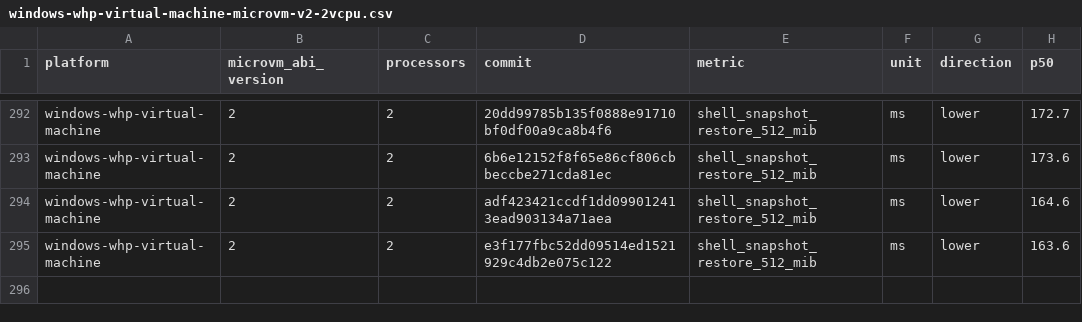
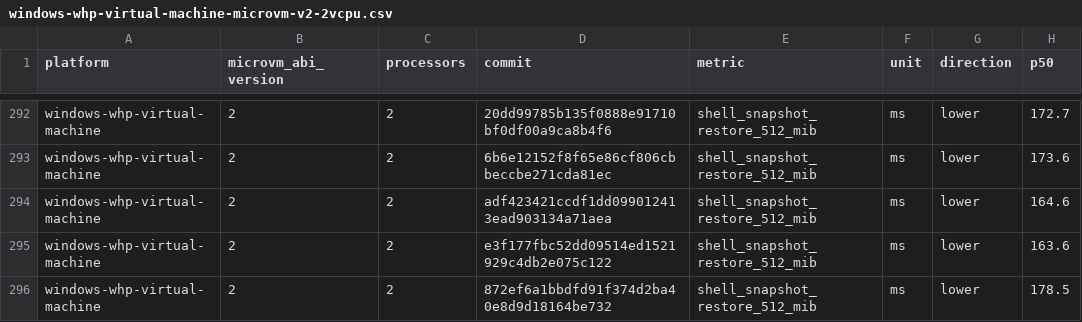
Before and after one commit to Jbansal2/nvx, a CSV file: data/windows-whp-virtual-machine-microvm-v2-2vcpu.csv, drawn as a sheet; only a part is shown, gaps mark what is left out.

```diff
--- a/data/windows-whp-virtual-machine-microvm-v2-2vcpu.csv
+++ b/data/windows-whp-virtual-machine-microvm-v2-2vcpu.csv
@@ -295 +295,2 @@ windows-whp-virtual-machine,2,2,adf423421ccdf1dd099012413ead903134a71aea,shell_s
 windows-whp-virtual-machine,2,2,e3f177fbc52dd09514ed1521929c4db2e075c122,shell_snapshot_restore_512_mib,ms,lower,163.6
+windows-whp-virtual-machine,2,2,872ef6a1bbdfd91f374d2ba40e8d9d18164be732,shell_snapshot_restore_512_mib,ms,lower,178.5
```
Also changed, not shown: data/linux-mshv-virtual-machine-microvm-v2-2vcpu.csv, data/linux-mshv-virtual-machine-microvm-v2-4vcpu.csv, 9 other files.
